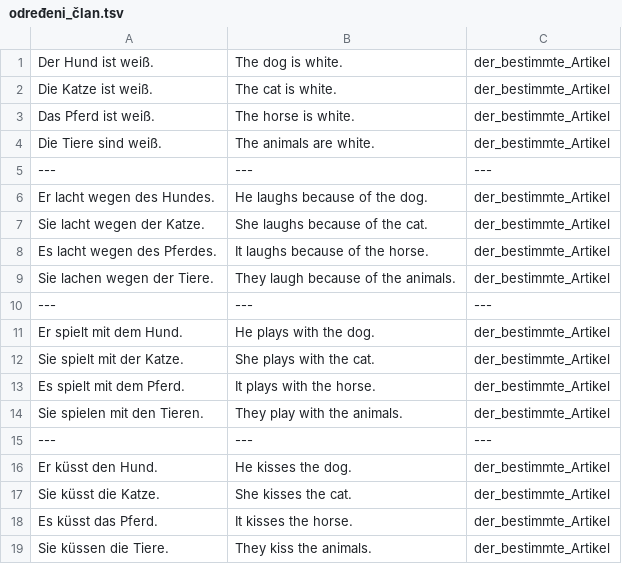
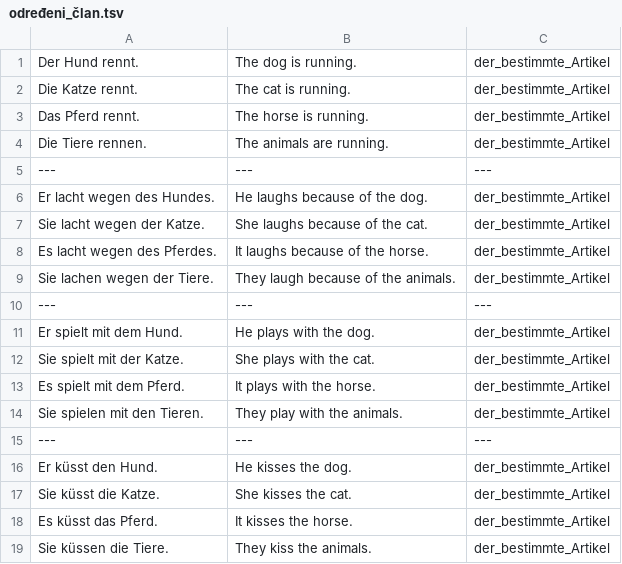
Before and after one commit to cohadar/language-analysis, a TSV file: german_analysis/gramatika/određeni_član.tsv, drawn as a sheet.

```diff
--- a/german_analysis/gramatika/određeni_član.tsv
+++ b/german_analysis/gramatika/određeni_član.tsv
@@ -1,5 +1,5 @@
-Der Hund ist weiß.	The dog is white.	der_bestimmte_Artikel
-Die Katze ist weiß.	The cat is white.	der_bestimmte_Artikel
-Das Pferd ist weiß.	The horse is white.	der_bestimmte_Artikel
-Die Tiere sind weiß.	The animals are white.	der_bestimmte_Artikel
+Der Hund rennt.	The dog is running.	der_bestimmte_Artikel
+Die Katze rennt.	The cat is running.	der_bestimmte_Artikel
+Das Pferd rennt.	The horse is running.	der_bestimmte_Artikel
+Die Tiere rennen.	The animals are running.	der_bestimmte_Artikel
 ---	---	---
```
Also changed, not shown: 1 other file.
